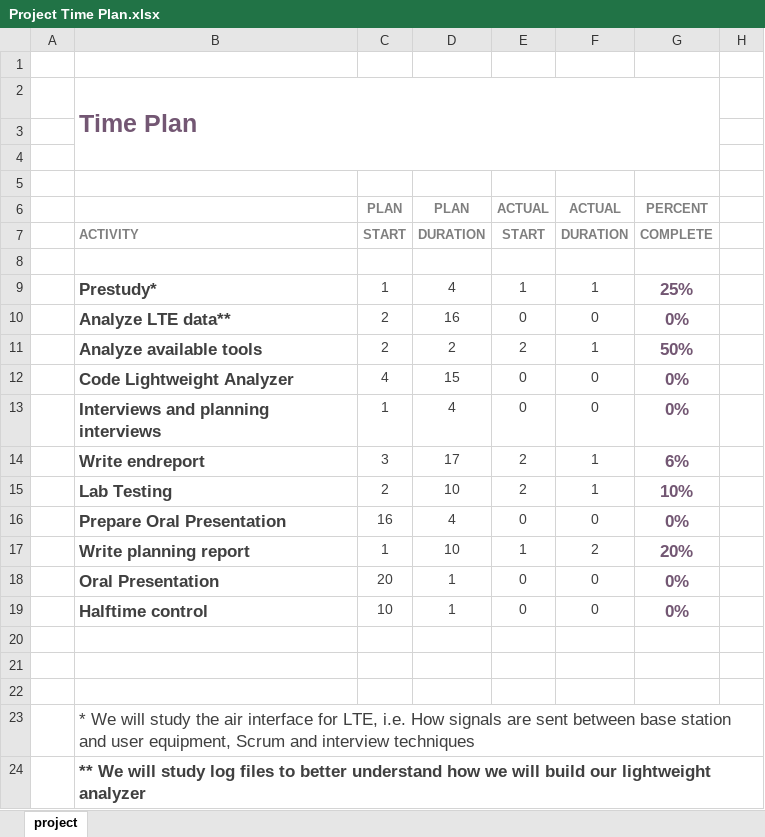
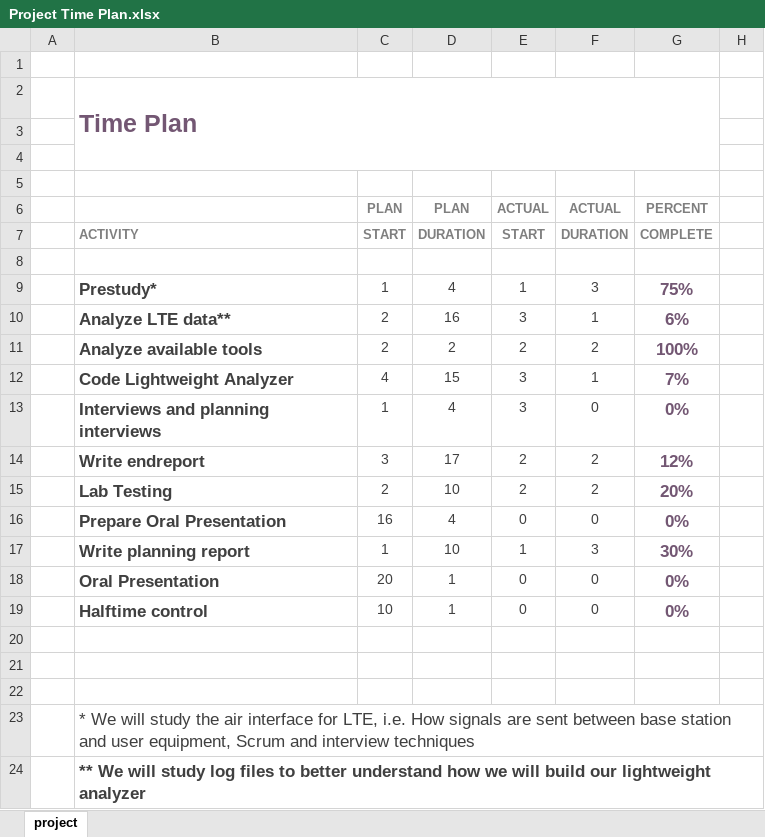
Before and after one commit to sniqer/masterthesis, an Excel workbook: Project Time Plan.xlsx, sheet project, drawn as a sheet; only a part is shown; values as stored, in another font and other column widths than the file's, no borders; charts and pictures and conditional formats not drawn; the diff names each change by its address in the sheet, - before the commit and + after, or states it on an @@ line.

Commit message:
modified time plan

```diff
--- a/Project Time Plan.xlsx (sheet project)
+++ b/Project Time Plan.xlsx (sheet project)
-F9: 1
+F9: 3
-G9: 25%
+G9: 75%
-E10: 0
+E10: 3
-F10: 0
+F10: 1
-G10: 0%
+G10: 6%
-F11: 1
+F11: 2
-G11: 50%
+G11: 100%
-E12:E13: 0
+E12:E13: 3
-F12: 0
+F12: 1
-G12: 0%
+G12: 7%
-F14:F15: 1
+F14:F15: 2
-G14: 6%
+G14: 12%
-G15: 10%
+G15: 20%
-F17: 2
+F17: 3
-G17: 20%
+G17: 30%
```
